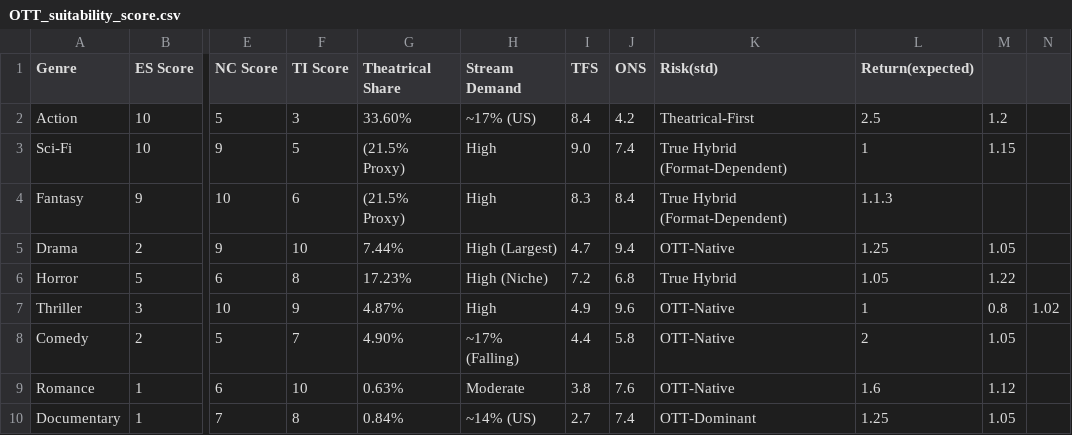
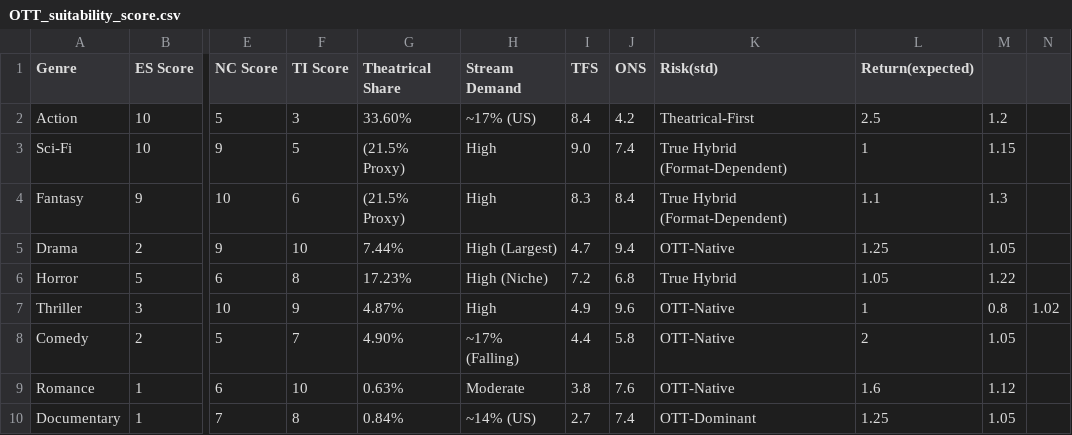
Before and after one commit to m9158/CONF_ENT_6, a CSV file: OTT_suitability_score/OTT_suitability_score.csv, drawn as a sheet; only a part is shown, gaps mark what is left out; the diff names each change by its address in the sheet, - before the commit and + after, or states it on an @@ line.

Commit message:
Fix formatting issue in Fantasy genre risk score
Corrected the format of the 'Risk' column for the Fantasy genre.

```diff
--- a/OTT_suitability_score/OTT_suitability_score.csv
+++ b/OTT_suitability_score/OTT_suitability_score.csv
-L4 (Return(expected)): 1.1.3
+L4 (Return(expected)): 1.1
-M4: (empty)
+M4: 1.3
```
